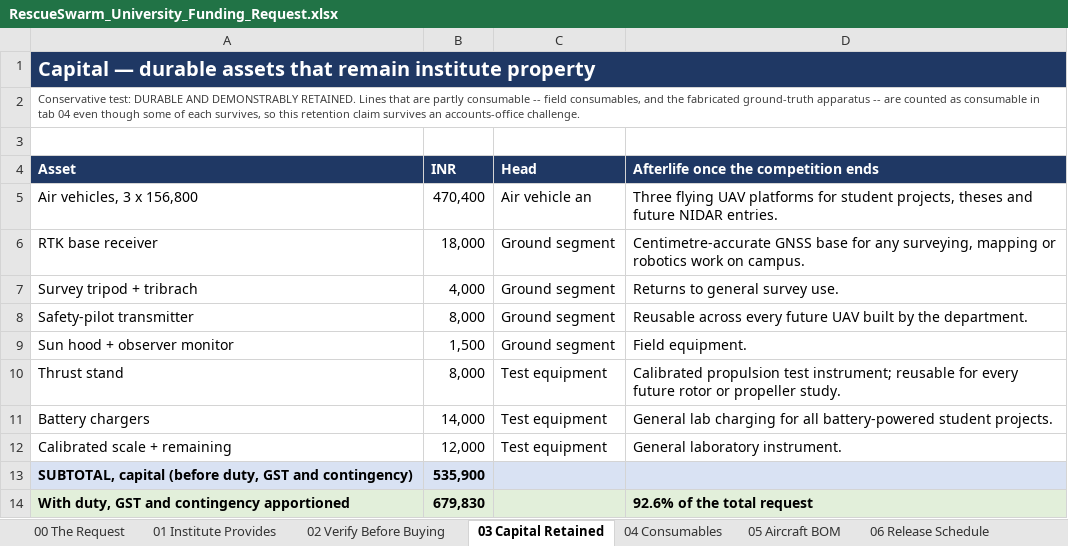
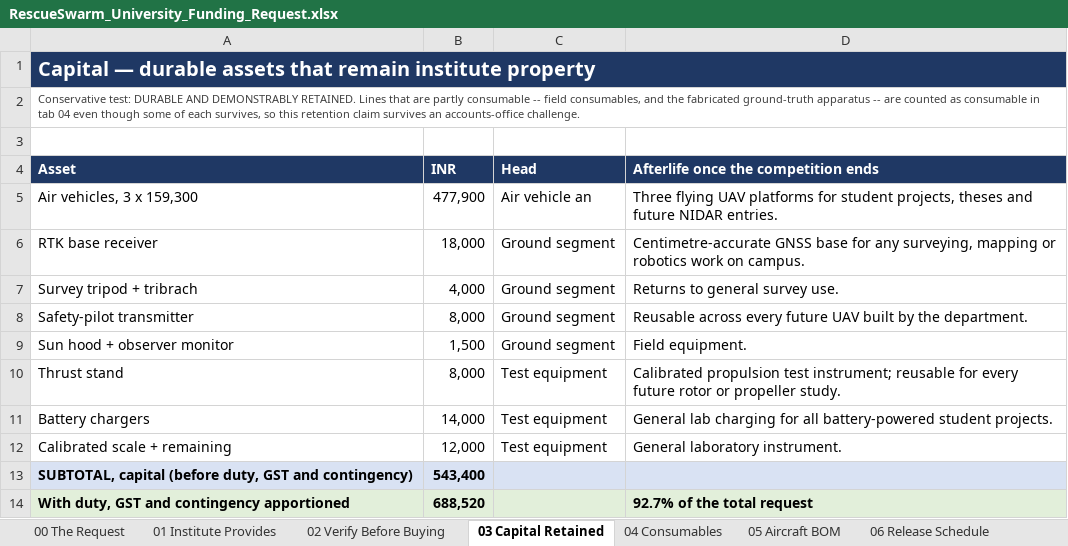
Before and after one commit to tetraethylmethane/NIDAR-RescueSwarm, an Excel workbook: hardware/bom/RescueSwarm_University_Funding_Request.xlsx, sheet 03 Capital Retained, drawn as a sheet; values as stored, in another font and other column widths than the file's, no borders; the diff names each change by its address in the sheet, - before the commit and + after, or states it on an @@ line.

```diff
--- a/hardware/bom/RescueSwarm_University_Funding_Request.xlsx (sheet 03 Capital Retained)
+++ b/hardware/bom/RescueSwarm_University_Funding_Request.xlsx (sheet 03 Capital Retained)
-A5 (Asset): Air vehicles, 3 x 156,800
+A5 (Asset): Air vehicles, 3 x 159,300
-B5 (INR): 470,400
+B5 (INR): 477,900
-B13 (INR): 535,900
+B13 (INR): 543,400
-B14 (INR): 679,830
+B14 (INR): 688,520
-D14: 92.6% of the total request
+D14: 92.7% of the total request
```
Also changed, not shown: sheet 00 The Request, sheet 05 Aircraft BOM, sheet 04 Consumables, sheet 06 Release Schedule, sheet 01 Institute Provides, sheet 02 Verify Before Buying, 9 other files.
